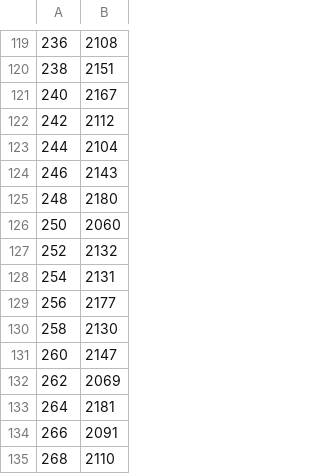
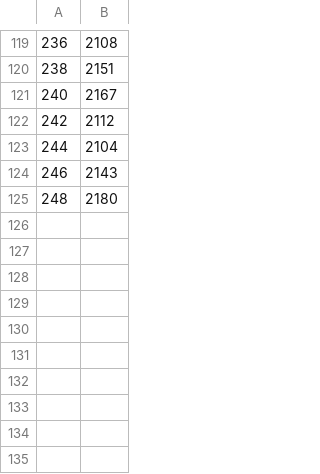
Before and after one commit to Pavel7004/StarAngularDiameter, a CSV file: data.csv, drawn as a sheet; only a part is shown, gaps mark what is left out.

```diff
--- a/data.csv
+++ b/data.csv
@@ -125,11 +125 @@
 248,2180
-250,2060
-252,2132
-254,2131
-256,2177
-258,2130
-260,2147
-262,2069
-264,2181
-266,2091
-268,2110
```
Also changed, not shown: 2 other files.
